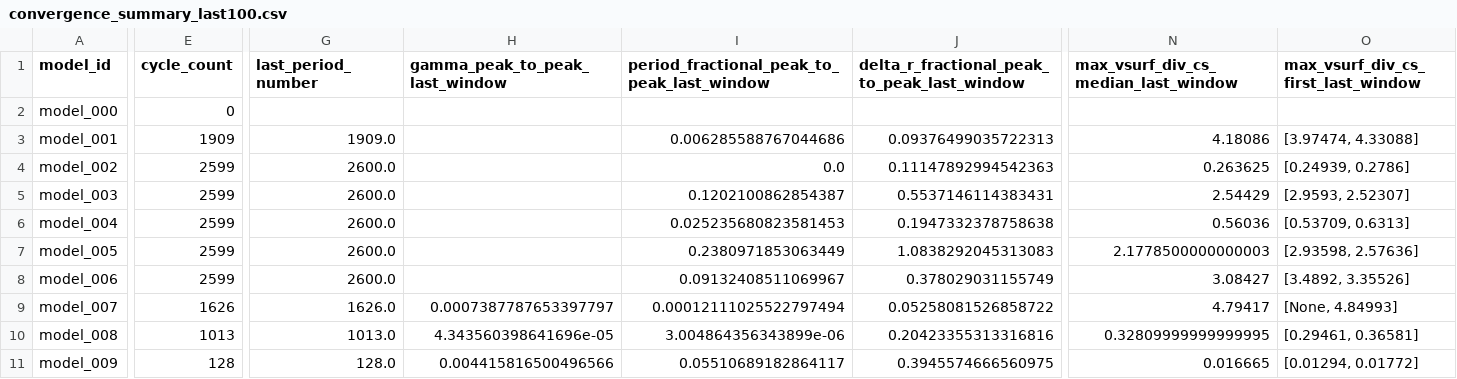
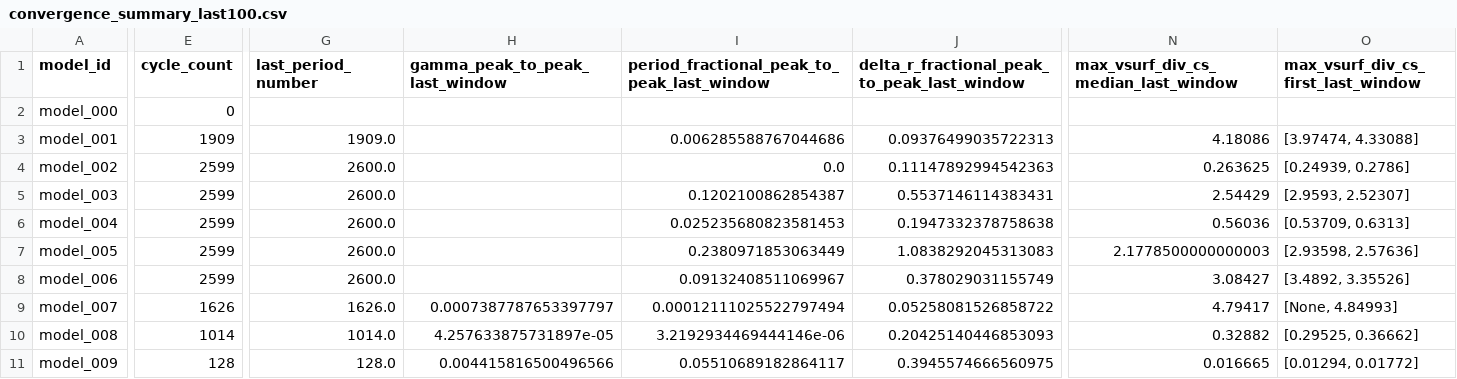
Before and after one commit to earlbellinger/earlbellinger.github.io, a CSV file: apps/kappa/metadata/convergence_summary_last100.csv, drawn as a sheet; only a part is shown, gaps mark what is left out; the diff covers the shown part only; the diff names each change by its address in the sheet, - before the commit and + after, or states it on an @@ line.

Commit message:
Refresh Kappa model 008 convergence progress

```diff
--- a/apps/kappa/metadata/convergence_summary_last100.csv
+++ b/apps/kappa/metadata/convergence_summary_last100.csv
-E10 (cycle_count): 1013
+E10 (cycle_count): 1014
-G10 (last_period_number): 1013.0
+G10 (last_period_number): 1014.0
-H10 (gamma_peak_to_peak_last_window): 4.343560398641696e-05
+H10 (gamma_peak_to_peak_last_window): 4.257633875731897e-05
-I10: 3.004864356343899e-06
+I10: 3.2192934469444146e-06
-J10: 0.20423355313316816
+J10: 0.20425140446853093
-N10: 0.32809999999999995
+N10: 0.32882
-O10: [0.29461, 0.36581]
+O10: [0.29525, 0.36662]
```
Also changed, not shown: 3 edited cells elsewhere in this file, apps/kappa/metadata/convergence_forecast_last100.csv, apps/kappa/metadata/convergence_gate_audit.csv, 12 other files.
